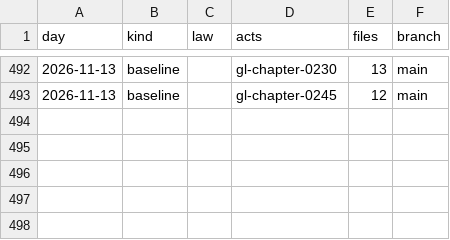
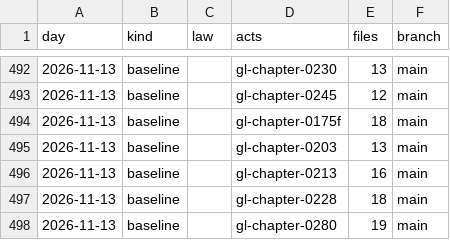
Before and after one commit to lexifina/united-states-massachusetts-law, a CSV file: data/commits.csv, drawn as a sheet; only a part is shown, gaps mark what is left out; the diff names each change by its address in the sheet, - before the commit and + after, or states it on an @@ line.

Commit message:
Documentation, tables, tools and REPRODUCE.md
Appended 5 commits to f4d862e78cd1; corpus sha256 a8160d4e802fd4ad32744afc2c5d39bc76edbe5ed2a31449e176abf78855eb15, data retrieved 2026-11-13.

Kind: documentation

```diff
--- a/data/commits.csv
+++ b/data/commits.csv
+row 494: 2026-11-13 | baseline |  | gl-chapter-0175f | 18 | main
+row 495: 2026-11-13 | baseline |  | gl-chapter-0203 | 13 | main
+row 496: 2026-11-13 | baseline |  | gl-chapter-0213 | 16 | main
+row 497: 2026-11-13 | baseline |  | gl-chapter-0228 | 18 | main
+row 498: 2026-11-13 | baseline |  | gl-chapter-0280 | 19 | main
```
Also changed, not shown: 14 other files.
